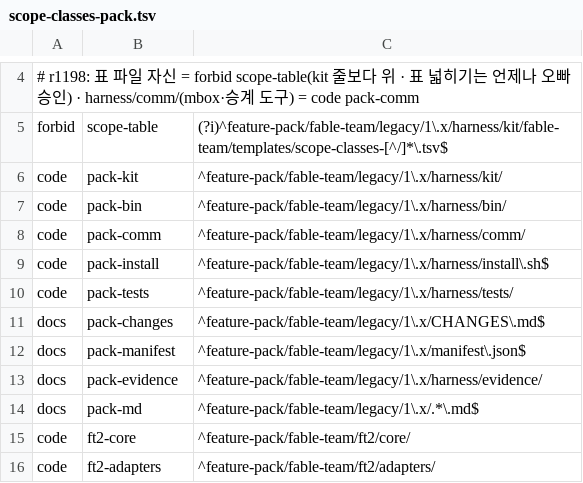
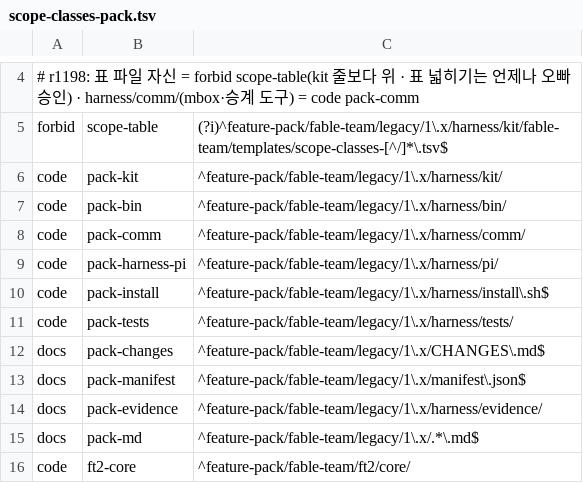
Before and after one commit to yoonhwan/ai-feature-pack, a TSV file: feature-pack/fable-team/legacy/1.x/harness/kit/fable-team/templates/scope-classes-pack.tsv, drawn as a sheet; only a part is shown, gaps mark what is left out; the shorter side is filled out with more unchanged rows; the diff names each change by its address in the sheet, - before the commit and + after, or states it on an @@ line.

Commit message:
[fix] r2099 팩 분류표 legacy/1.x/harness/pi/ = code pack-harness-pi 1줄(pack-comm 아래 · pack-install 위) · r1198 ROWS 24

```diff
--- a/feature-pack/fable-team/legacy/1.x/harness/kit/fable-team/templates/scope-classes-pack.tsv
+++ b/feature-pack/fable-team/legacy/1.x/harness/kit/fable-team/templates/scope-classes-pack.tsv
+row 9: code | pack-harness-pi | ^feature-pack/fable-team/legacy/1\.x/harness/pi/
```
Also changed, not shown: 1 other file.
